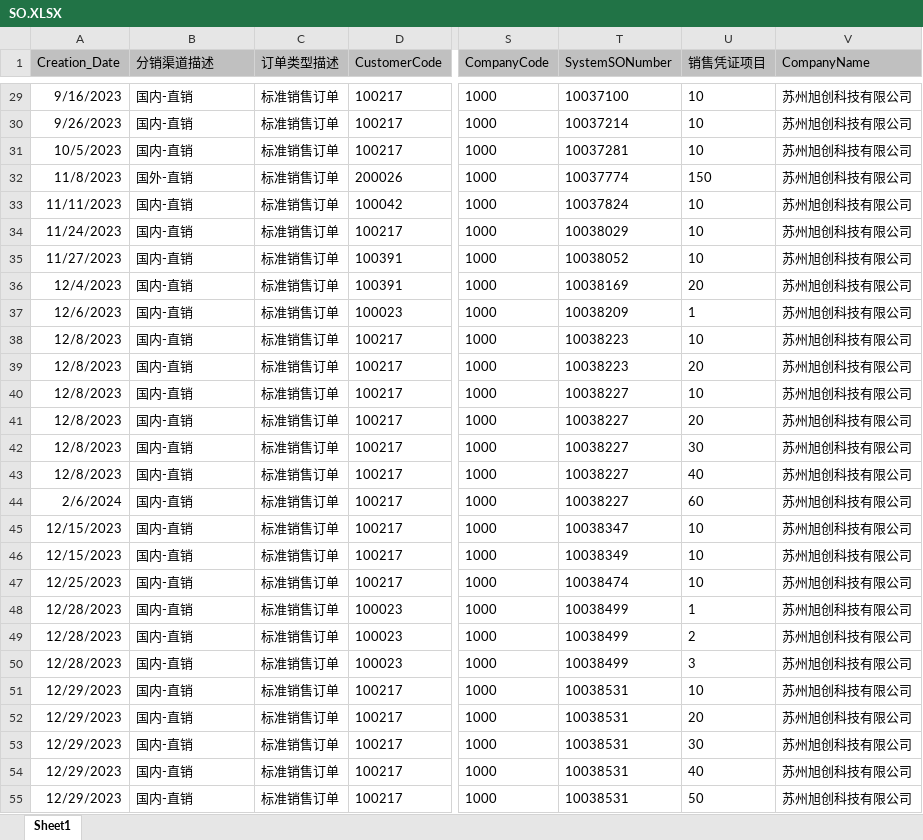
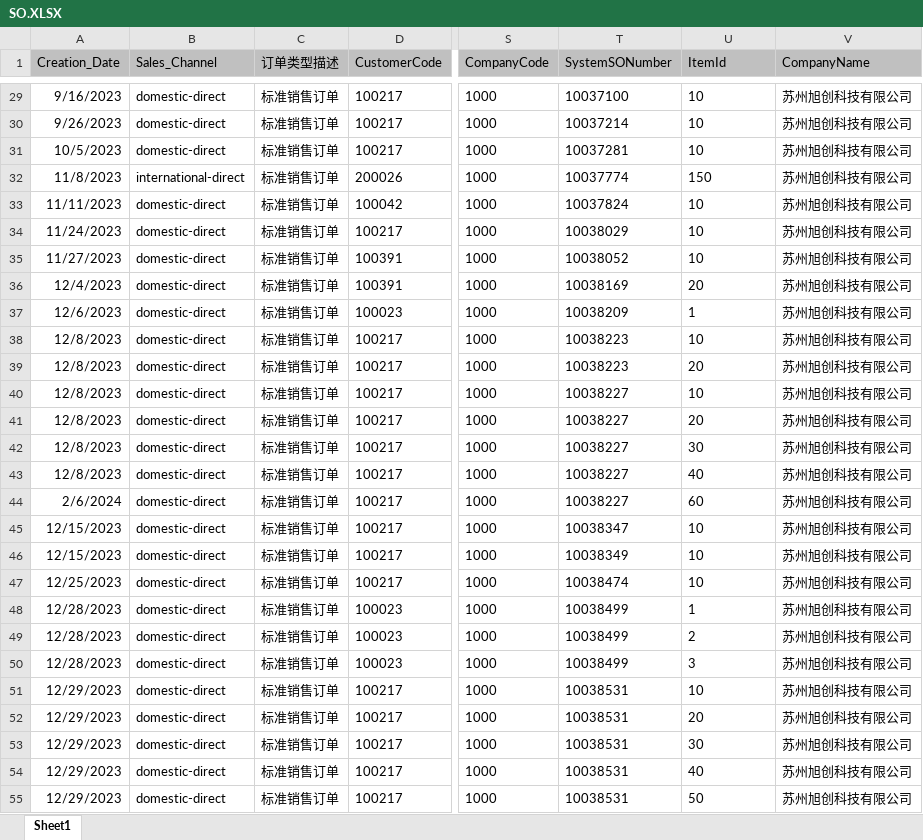
Before and after one commit to yannonghuang/inno, an Excel workbook: input/SO.XLSX, sheet Sheet1, drawn as a sheet; only a part is shown, gaps mark what is left out; values as stored, in another font and other column widths than the file's, no borders; the diff covers the shown part only; the diff names each change by its address in the sheet, - before the commit and + after, or states it on an @@ line.

```diff
--- a/input/SO.XLSX (sheet Sheet1)
+++ b/input/SO.XLSX (sheet Sheet1)
-B1: 分销渠道描述
+B1: Sales_Channel
-U1: 销售凭证项目
+U1: ItemId
-B29:B31 (Sales_Channel): 国内-直销
+B29:B31 (Sales_Channel): domestic-direct
-B32 (Sales_Channel): 国外-直销
+B32 (Sales_Channel): international-direct
-B33:B55 (Sales_Channel): 国内-直销
+B33:B55 (Sales_Channel): domestic-direct
```
Also changed, not shown: 342 edited cells elsewhere in this sheet, 46 other files.
